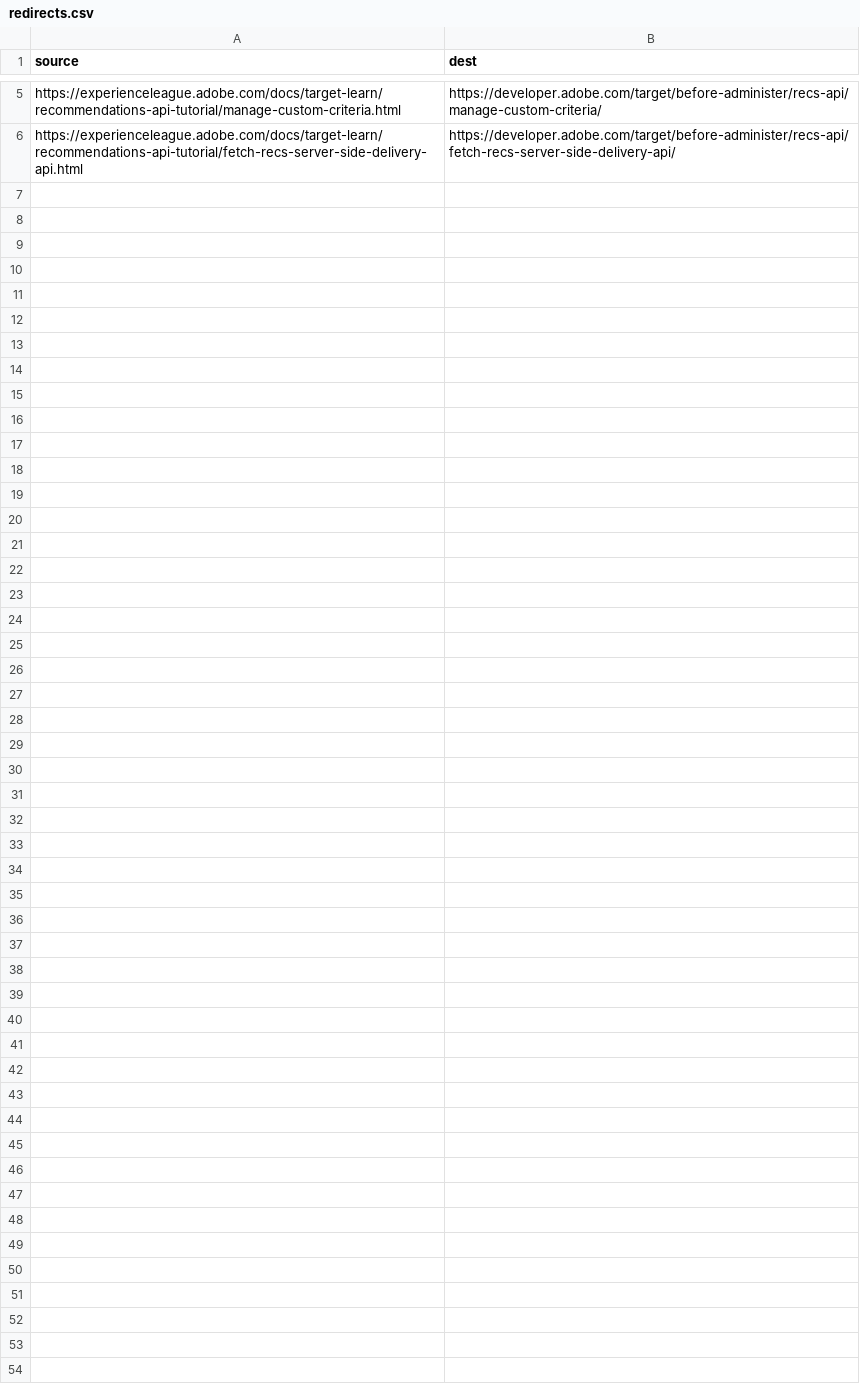
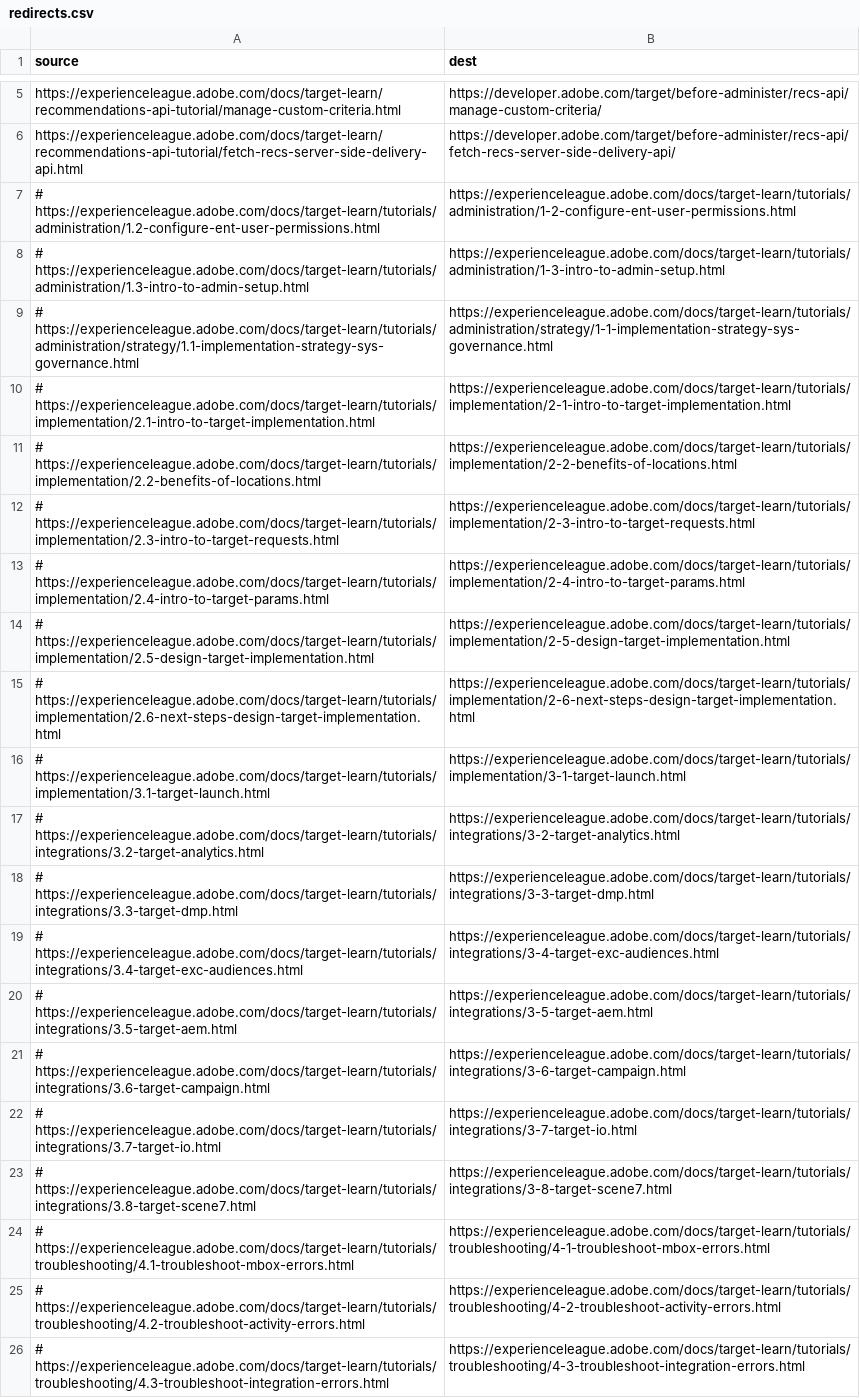
Before and after one commit to AdobeDocs/target-learn.zh-Hans, a CSV file: redirects.csv, drawn as a sheet; only a part is shown, gaps mark what is left out; the diff names each change by its address in the sheet, - before the commit and + after, or states it on an @@ line.

Commit message:
Sync non localizable files for core commit 50fec0cb6ad380000d4847482c8fe4d33c5b9f62

```diff
--- a/redirects.csv
+++ b/redirects.csv
+row 7: # https://experienceleague.adobe.com/docs/target-learn/tutorials/administration/1.2-configure-ent-user-permissions.html | https://experienceleague.adobe.com/docs/target-learn/tutorials/administration/1-2-configure-ent-user-permissions.html
+row 8: # https://experienceleague.adobe.com/docs/target-learn/tutorials/administration/1.3-intro-to-admin-setup.html | https://experienceleague.adobe.com/docs/target-learn/tutorials/administration/1-3-intro-to-admin-setup.html
+row 9: # https://experienceleague.adobe.com/docs/target-learn/tutorials/administration/strategy/1.1-implementation-strategy-sys-governance.html | https://experienceleague.adobe.com/docs/target-learn/tutorials/administration/strategy/1-1-implementation-strategy-sys-governance.html
+row 10: # https://experienceleague.adobe.com/docs/target-learn/tutorials/implementation/2.1-intro-to-target-implementation.html | https://experienceleague.adobe.com/docs/target-learn/tutorials/implementation/2-1-intro-to-target-implementation.html
+row 11: # https://experienceleague.adobe.com/docs/target-learn/tutorials/implementation/2.2-benefits-of-locations.html | https://experienceleague.adobe.com/docs/target-learn/tutorials/implementation/2-2-benefits-of-locations.html
+row 12: # https://experienceleague.adobe.com/docs/target-learn/tutorials/implementation/2.3-intro-to-target-requests.html | https://experienceleague.adobe.com/docs/target-learn/tutorials/implementation/2-3-intro-to-target-requests.html
+row 13: # https://experienceleague.adobe.com/docs/target-learn/tutorials/implementation/2.4-intro-to-target-params.html | https://experienceleague.adobe.com/docs/target-learn/tutorials/implementation/2-4-intro-to-target-params.html
+row 14: # https://experienceleague.adobe.com/docs/target-learn/tutorials/implementation/2.5-design-target-implementation.html | https://experienceleague.adobe.com/docs/target-learn/tutorials/implementation/2-5-design-target-implementation.html
+row 15: # https://experienceleague.adobe.com/docs/target-learn/tutorials/implementation/2.6-next-steps-design-target-implementation.html | https://experienceleague.adobe.com/docs/target-learn/tutorials/implementation/2-6-next-steps-design-target-implementation.html
+row 16: # https://experienceleague.adobe.com/docs/target-learn/tutorials/implementation/3.1-target-launch.html | https://experienceleague.adobe.com/docs/target-learn/tutorials/implementation/3-1-target-launch.html
+row 17: # https://experienceleague.adobe.com/docs/target-learn/tutorials/integrations/3.2-target-analytics.html | https://experienceleague.adobe.com/docs/target-learn/tutorials/integrations/3-2-target-analytics.html
+row 18: # https://experienceleague.adobe.com/docs/target-learn/tutorials/integrations/3.3-target-dmp.html | https://experienceleague.adobe.com/docs/target-learn/tutorials/integrations/3-3-target-dmp.html
+row 19: # https://experienceleague.adobe.com/docs/target-learn/tutorials/integrations/3.4-target-exc-audiences.html | https://experienceleague.adobe.com/docs/target-learn/tutorials/integrations/3-4-target-exc-audiences.html
+row 20: # https://experienceleague.adobe.com/docs/target-learn/tutorials/integrations/3.5-target-aem.html | https://experienceleague.adobe.com/docs/target-learn/tutorials/integrations/3-5-target-aem.html
+row 21: # https://experienceleague.adobe.com/docs/target-learn/tutorials/integrations/3.6-target-campaign.html | https://experienceleague.adobe.com/docs/target-learn/tutorials/integrations/3-6-target-campaign.html
+row 22: # https://experienceleague.adobe.com/docs/target-learn/tutorials/integrations/3.7-target-io.html | https://experienceleague.adobe.com/docs/target-learn/tutorials/integrations/3-7-target-io.html
+row 23: # https://experienceleague.adobe.com/docs/target-learn/tutorials/integrations/3.8-target-scene7.html | https://experienceleague.adobe.com/docs/target-learn/tutorials/integrations/3-8-target-scene7.html
+row 24: # https://experienceleague.adobe.com/docs/target-learn/tutorials/troubleshooting/4.1-troubleshoot-mbox-errors.html | https://experienceleague.adobe.com/docs/target-learn/tutorials/troubleshooting/4-1-troubleshoot-mbox-errors.html
+row 25: # https://experienceleague.adobe.com/docs/target-learn/tutorials/troubleshooting/4.2-troubleshoot-activity-errors.html | https://experienceleague.adobe.com/docs/target-learn/tutorials/troubleshooting/4-2-troubleshoot-activity-errors.html
+row 26: # https://experienceleague.adobe.com/docs/target-learn/tutorials/troubleshooting/4.3-troubleshoot-integration-errors.html | https://experienceleague.adobe.com/docs/target-learn/tutorials/troubleshooting/4-3-troubleshoot-integration-errors.html
```
